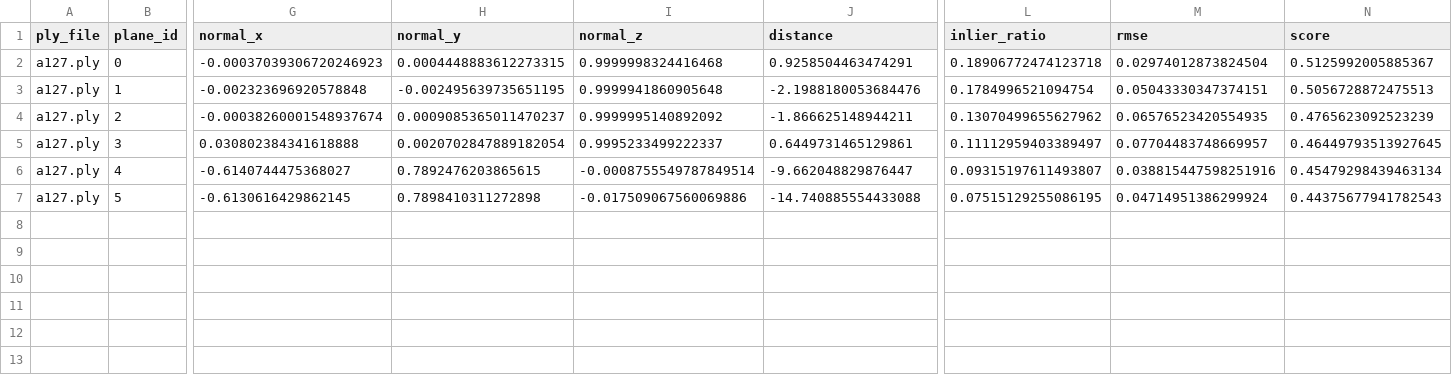
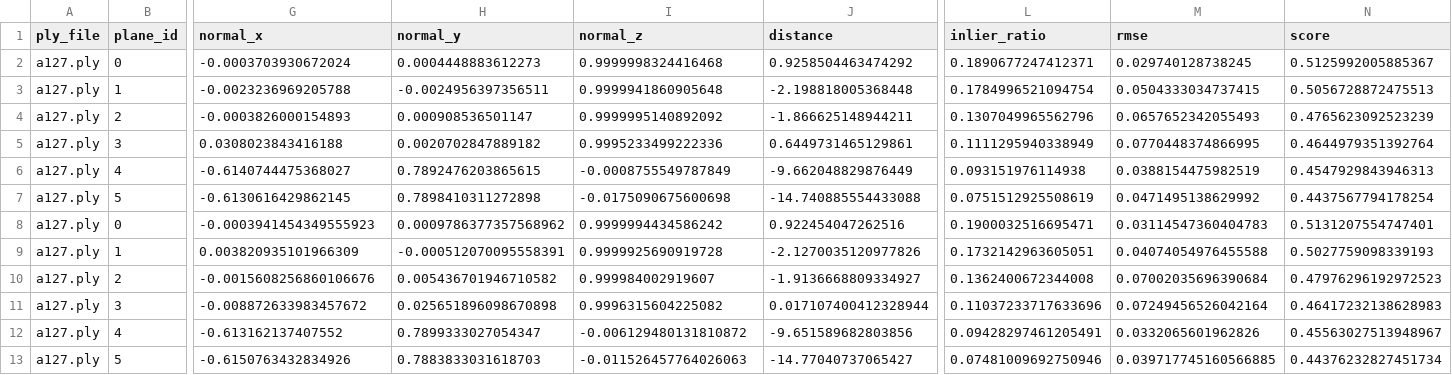
Before and after one commit to Nanotekkk/PlanM1, a CSV file: ransac_metrics.csv, drawn as a sheet; only a part is shown, gaps mark what is left out; rows hold the shown columns only; the diff names each change by its address in the sheet, - before the commit and + after, or states it on an @@ line.

```diff
--- a/ransac_metrics.csv
+++ b/ransac_metrics.csv
-G2 (normal_x): -0.00037039306720246923
+G2 (normal_x): -0.0003703930672024
-H2 (normal_y): 0.0004448883612273315
+H2 (normal_y): 0.0004448883612273
-J2 (distance): 0.9258504463474291
+J2 (distance): 0.9258504463474292
-L2 (inlier_ratio): 0.18906772474123718
+L2 (inlier_ratio): 0.1890677247412371
-M2 (rmse): 0.02974012873824504
+M2 (rmse): 0.029740128738245
-G3 (normal_x): -0.002323696920578848
+G3 (normal_x): -0.0023236969205788
-H3 (normal_y): -0.002495639735651195
+H3 (normal_y): -0.0024956397356511
-J3 (distance): -2.1988180053684476
+J3 (distance): -2.198818005368448
-M3 (rmse): 0.05043330347374151
+M3 (rmse): 0.0504333034737415
-G4 (normal_x): -0.00038260001548937674
+G4 (normal_x): -0.0003826000154893
-H4 (normal_y): 0.0009085365011470237
+H4 (normal_y): 0.000908536501147
-L4 (inlier_ratio): 0.13070499655627962
+L4 (inlier_ratio): 0.1307049965562796
-M4 (rmse): 0.06576523420554935
+M4 (rmse): 0.0657652342055493
-G5 (normal_x): 0.030802384341618888
+G5 (normal_x): 0.0308023843416188
-H5 (normal_y): 0.0020702847889182054
+H5 (normal_y): 0.0020702847889182
-I5 (normal_z): 0.9995233499222337
+I5 (normal_z): 0.9995233499222336
-L5 (inlier_ratio): 0.11112959403389497
+L5 (inlier_ratio): 0.1111295940338949
-M5 (rmse): 0.07704483748669957
+M5 (rmse): 0.0770448374866995
-N5 (score): 0.46449793513927645
+N5 (score): 0.4644979351392764
-I6 (normal_z): -0.0008755549787849514
+I6 (normal_z): -0.0008755549787849
-J6 (distance): -9.662048829876447
+J6 (distance): -9.662048829876449
-L6 (inlier_ratio): 0.09315197611493807
+L6 (inlier_ratio): 0.093151976114938
-M6 (rmse): 0.038815447598251916
+M6 (rmse): 0.0388154475982519
-N6 (score): 0.45479298439463134
+N6 (score): 0.4547929843946313
-I7 (normal_z): -0.017509067560069886
+I7 (normal_z): -0.0175090675600698
-L7 (inlier_ratio): 0.07515129255086195
+L7 (inlier_ratio): 0.0751512925508619
-M7 (rmse): 0.04714951386299924
+M7 (rmse): 0.0471495138629992
-N7 (score): 0.44375677941782543
+N7 (score): 0.4437567794178254
+row 8: a127.ply | 0 | -0.0003941454349555923 | 0.0009786377357568962 | 0.9999994434586242 | 0.922454047262516 | 0.1900032516695471 | 0.03114547360404783 | 0.5131207554747401
+row 9: a127.ply | 1 | 0.003820935101966309 | -0.000512070095558391 | 0.9999925690919728 | -2.1270035120977826 | 0.1732142963605051 | 0.04074054976455588 | 0.5027759098339193
+row 10: a127.ply | 2 | -0.0015608256860106676 | 0.005436701946710582 | 0.999984002919607 | -1.9136668809334927 | 0.1362400672344008 | 0.07002035696390684 | 0.47976296192972523
+row 11: a127.ply | 3 | -0.008872633983457672 | 0.025651896098670898 | 0.9996315604225082 | 0.017107400412328944 | 0.11037233717633696 | 0.07249456526042164 | 0.46417232138628983
+row 12: a127.ply | 4 | -0.613162137407552 | 0.7899333027054347 | -0.006129480131810872 | -9.651589682803856 | 0.09428297461205491 | 0.0332065601962826 | 0.45563027513948967
+row 13: a127.ply | 5 | -0.6150763432834926 | 0.7883833031618703 | -0.011526457764026063 | -14.77040737065427 | 0.07481009692750946 | 0.039717745160566885 | 0.44376232827451734
```
Also changed, not shown: 7 other files.
